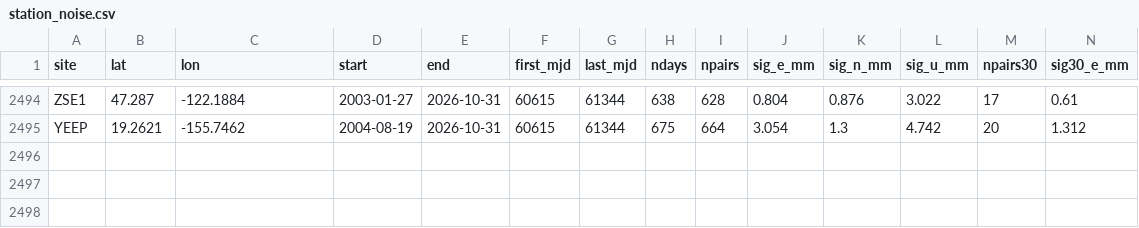
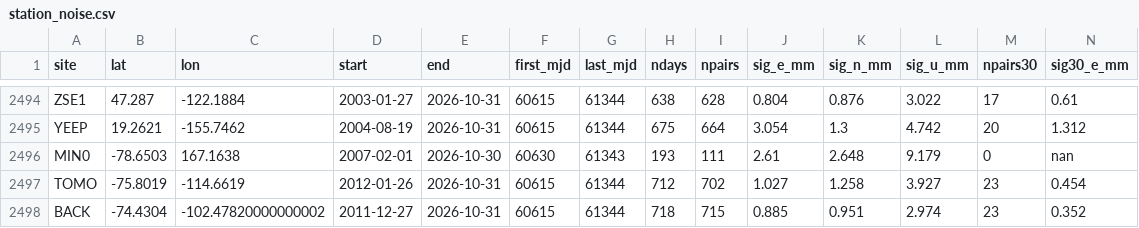
Before and after one commit to bristleconelab/volcano-detectability, a CSV file: docs/data/station_noise.csv, drawn as a sheet; only a part is shown, gaps mark what is left out; rows hold the shown columns only; the diff names each change by its address in the sheet, - before the commit and + after, or states it on an @@ line.

Commit message:
Fix high-latitude station prefilter (483 not 484; 3 Antarctic stations added); verification passed

```diff
--- a/docs/data/station_noise.csv
+++ b/docs/data/station_noise.csv
+row 2496: MIN0 | -78.6503 | 167.1638 | 2007-02-01 | 2026-10-30 | 60630 | 61343 | 193 | 111 | 2.61 | 2.648 | 9.179 | 0 | nan
+row 2497: TOMO | -75.8019 | -114.6619 | 2012-01-26 | 2026-10-31 | 60615 | 61344 | 712 | 702 | 1.027 | 1.258 | 3.927 | 23 | 0.454
+row 2498: BACK | -74.4304 | -102.47820000000002 | 2011-12-27 | 2026-10-31 | 60615 | 61344 | 718 | 715 | 0.885 | 0.951 | 2.974 | 23 | 0.352
```
Also changed, not shown: docs/data/ranking.csv, docs/data/source_sensitivity.csv, 15 other files.
